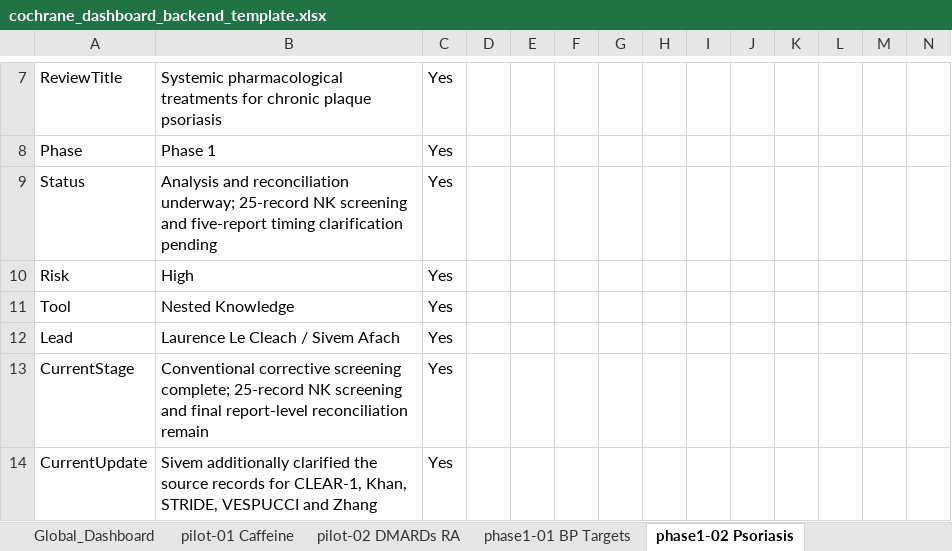
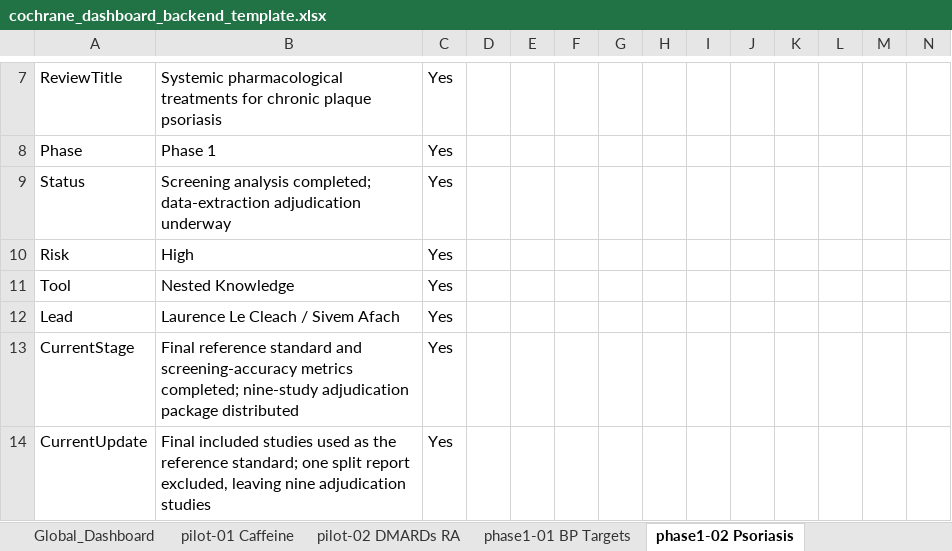
Before and after one commit to pkrishnakishore/Cochrane, an Excel workbook: AI-Platform-Study/dashboard/cochrane_dashboard_backend_template.xlsx, sheet phase1-02 Psoriasis, drawn as a sheet; only a part is shown, gaps mark what is left out; values as stored, in another font and other column widths than the file's, no borders; table styles not drawn; the diff covers the shown part only; the diff names each change by its address in the sheet, - before the commit and + after, or states it on an @@ line.

Commit message:
Update October 18 review status and add workstream reporting snapshots

```diff
--- a/AI-Platform-Study/dashboard/cochrane_dashboard_backend_template.xlsx (sheet phase1-02 Psoriasis)
+++ b/AI-Platform-Study/dashboard/cochrane_dashboard_backend_template.xlsx (sheet phase1-02 Psoriasis)
-B9: Analysis and reconciliation underway; 25-record NK screening and five-report timing clarification pending
+B9: Screening analysis completed; data-extraction adjudication underway
-B13: Conventional corrective screening complete; 25-record NK screening and final report-level reconciliation remain
+B13: Final reference standard and screening-accuracy metrics completed; nine-study adjudication package distributed
-B14: Sivem additionally clarified the source records for CLEAR-1, Khan, STRIDE, VESPUCCI and Zhang
+B14: Final included studies used as the reference standard; one split report excluded, leaving nine adjudication studies
```
Also changed, not shown: 21 edited cells elsewhere in this sheet, sheet phase1-09 Orthodontic Retention, sheet phase1-07 Human Milk, sheet Review_Index, sheet phase1-01 BP Targets, sheet New_Reviews, sheet Upcoming_Meetings, 1 more sheet, other sheet tabs, AI-Platform-Study/dashboard/data/cochrane_dashboard_backend_template.xlsx, 5 other files.
